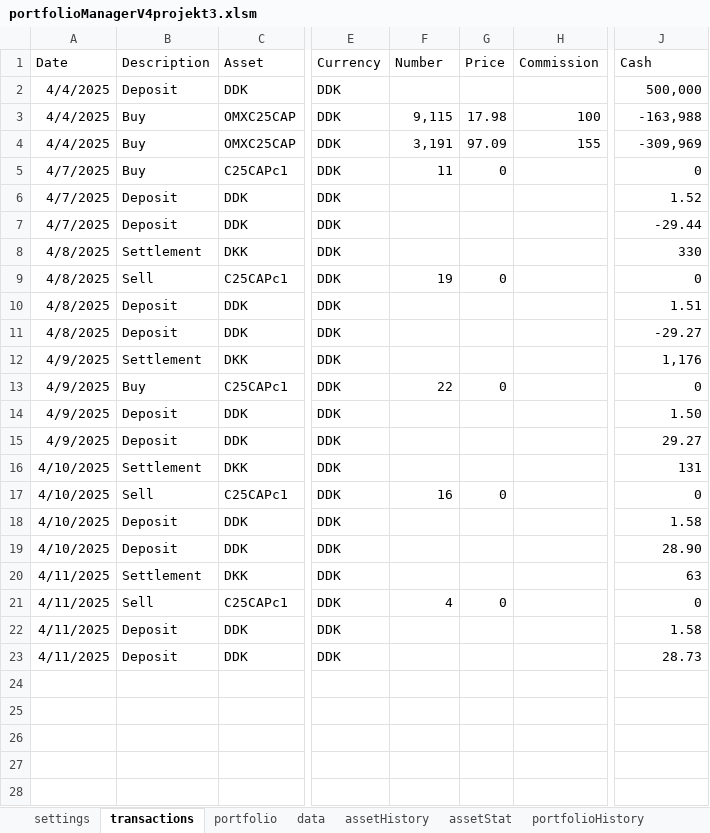
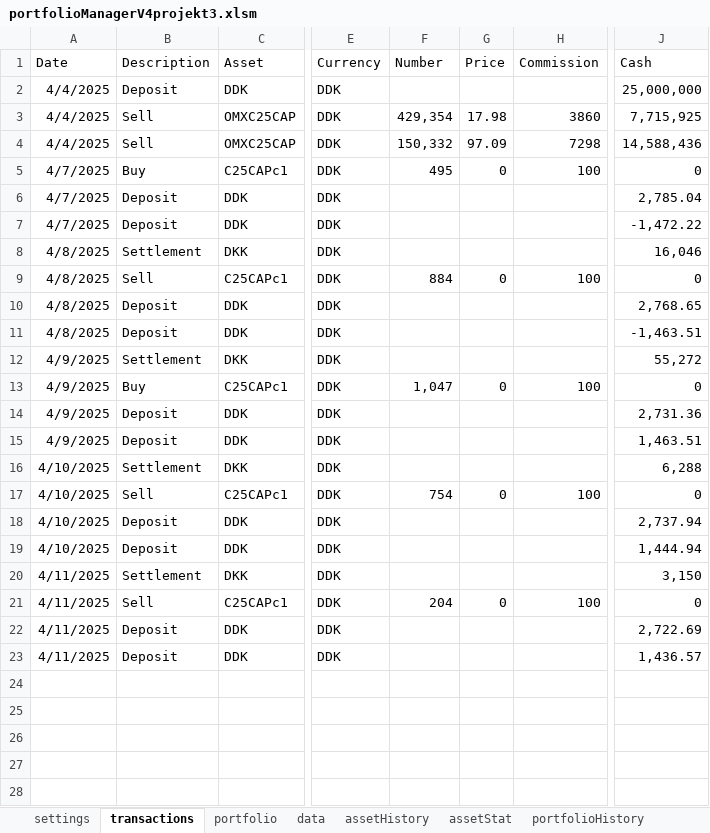
Before and after one commit to ErikssonWilliam/Portfolio-Management, an Excel workbook: Project 3/portfolioManagerV4projekt3.xlsm, sheet transactions, drawn as a sheet; only a part is shown, gaps mark what is left out; values as stored, in another font and other column widths than the file's, no borders; the diff names each change by its address in the sheet, - before the commit and + after, or states it on an @@ line.

```diff
--- a/Project 3/portfolioManagerV4projekt3.xlsm (sheet transactions)
+++ b/Project 3/portfolioManagerV4projekt3.xlsm (sheet transactions)
-J2: 500,000
+J2: 25,000,000
-B3:B4: Buy
+B3:B4: Sell
-F3: 9,115
+F3: 429,354
-H3: 100
+H3: 3860
-J3: -163,988
+J3: 7,715,925
-F4: 3,191
+F4: 150,332
-H4: 155
+H4: 7298
-J4: -309,969
+J4: 14,588,436
-F5: 11
+F5: 495
-H5: (empty)
+H5: 100
-J6: 1.52
+J6: 2,785.04
-J7: -29.44
+J7: -1,472.22
-J8: 330
+J8: 16,046
-F9: 19
+F9: 884
-H9: (empty)
+H9: 100
-J10: 1.51
+J10: 2,768.65
-J11: -29.27
+J11: -1,463.51
-J12: 1,176
+J12: 55,272
-F13: 22
+F13: 1,047
-H13: (empty)
+H13: 100
-J14: 1.50
+J14: 2,731.36
-J15: 29.27
+J15: 1,463.51
-J16: 131
+J16: 6,288
-F17: 16
+F17: 754
-H17: (empty)
+H17: 100
-J18: 1.58
+J18: 2,737.94
-J19: 28.90
+J19: 1,444.94
-J20: 63
+J20: 3,150
-F21: 4
+F21: 204
-H21: (empty)
+H21: 100
-J22: 1.58
+J22: 2,722.69
-J23: 28.73
+J23: 1,436.57
```
Also changed, not shown: sheet assetHistory, sheet Refinitiv, sheet Answer, sheet data, sheet portfolio, 5 other files.
